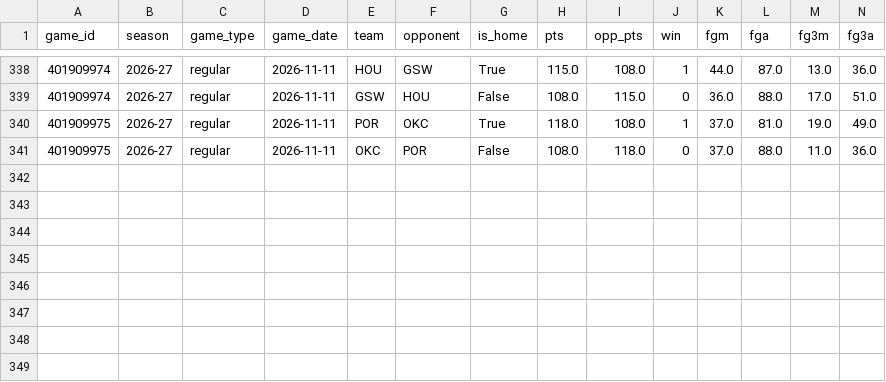
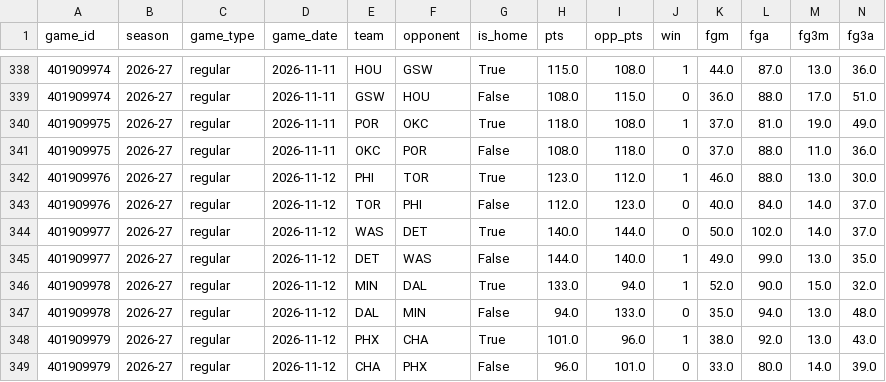
Before and after one commit to vladk-III/NBA, a CSV file: data/team_game_logs.csv, drawn as a sheet; only a part is shown, gaps mark what is left out; rows hold the shown columns only; the diff names each change by its address in the sheet, - before the commit and + after, or states it on an @@ line.

Commit message:
data: postgame — 2026-11-13

```diff
--- a/data/team_game_logs.csv
+++ b/data/team_game_logs.csv
+row 342: 401909976 | 2026-27 | regular | 2026-11-12 | PHI | TOR | True | 123.0 | 112.0 | 1 | 46.0 | 88.0 | 13.0 | 30.0
+row 343: 401909976 | 2026-27 | regular | 2026-11-12 | TOR | PHI | False | 112.0 | 123.0 | 0 | 40.0 | 84.0 | 14.0 | 37.0
+row 344: 401909977 | 2026-27 | regular | 2026-11-12 | WAS | DET | True | 140.0 | 144.0 | 0 | 50.0 | 102.0 | 14.0 | 37.0
+row 345: 401909977 | 2026-27 | regular | 2026-11-12 | DET | WAS | False | 144.0 | 140.0 | 1 | 49.0 | 99.0 | 13.0 | 35.0
+row 346: 401909978 | 2026-27 | regular | 2026-11-12 | MIN | DAL | True | 133.0 | 94.0 | 1 | 52.0 | 90.0 | 15.0 | 32.0
+row 347: 401909978 | 2026-27 | regular | 2026-11-12 | DAL | MIN | False | 94.0 | 133.0 | 0 | 35.0 | 94.0 | 13.0 | 48.0
+row 348: 401909979 | 2026-27 | regular | 2026-11-12 | PHX | CHA | True | 101.0 | 96.0 | 1 | 38.0 | 92.0 | 13.0 | 43.0
+row 349: 401909979 | 2026-27 | regular | 2026-11-12 | CHA | PHX | False | 96.0 | 101.0 | 0 | 33.0 | 80.0 | 14.0 | 39.0
```
Also changed, not shown: data/games.csv, 2 other files.
